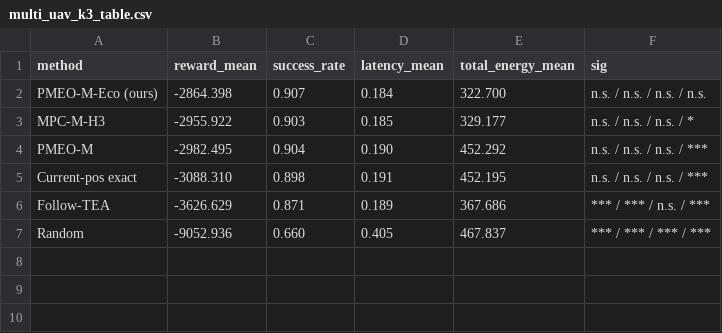
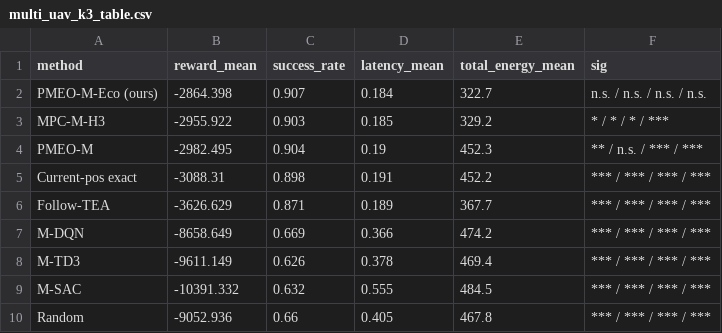
Before and after one commit to tiffany886/GDRL, a CSV file: experiments/uav_leo_v2x_paper_final/multi_uav_k3_table.csv, drawn as a sheet.

Commit message:
feat: multi-UAV DRL baselines (DQN/TD3/SAC), ablations, hyperparameter sweeps, and paper figures
- add uav_leo_experiment/multi_uav_drl.py: parameter-shared decentralized
  DQN/TD3/SAC with local observations; trained 30k steps at k3 (seed1)
- register PMEO-M-Eco ablations (pmeo_m_eco_nb / pmeo_m_eco_cc) in multi_uav.py
- run ablation (balanced/centroid) and energy_weight sweeps at k3, 10 seeds
- evaluate DRL baselines on the 10-seed x 10-episode protocol; all clearly
  worse than PMEO-M-Eco (success 0.63-0.67 vs 0.907), strengthening contrast
- regenerate paper figures (fig1 comparison with 9 methods + significance,
  fig2 scale, fig3 ablation, fig4 energy weight, fig5 convergence,
  fig6 drop penalty, fig7 horizon stress, fig8 trajectories)
- rebuild multi_uav_k3_table.tex/csv with seed-aligned paired t-tests
- fix UTF-8 corruption in route_a_method.md, reviewer_critique_v2.md,
  multi_uav_experiment_summary.md, feishu_wiki_draft.md

```diff
--- a/experiments/uav_leo_v2x_paper_final/multi_uav_k3_table.csv
+++ b/experiments/uav_leo_v2x_paper_final/multi_uav_k3_table.csv
@@ -1,7 +1,10 @@
 method,reward_mean,success_rate,latency_mean,total_energy_mean,sig
-PMEO-M-Eco (ours),-2864.398,0.907,0.184,322.700,n.s. / n.s. / n.s. / n.s.
-MPC-M-H3,-2955.922,0.903,0.185,329.177,n.s. / n.s. / n.s. / *
-PMEO-M,-2982.495,0.904,0.190,452.292,n.s. / n.s. / n.s. / ***
-Current-pos exact,-3088.310,0.898,0.191,452.195,n.s. / n.s. / n.s. / ***
-Follow-TEA,-3626.629,0.871,0.189,367.686,*** / *** / n.s. / ***
-Random,-9052.936,0.660,0.405,467.837,*** / *** / *** / ***
+PMEO-M-Eco (ours),-2864.398,0.907,0.184,322.7,n.s. / n.s. / n.s. / n.s.
+MPC-M-H3,-2955.922,0.903,0.185,329.2,* / * / * / ***
+PMEO-M,-2982.495,0.904,0.19,452.3,** / n.s. / *** / ***
+Current-pos exact,-3088.31,0.898,0.191,452.2,*** / *** / *** / ***
+Follow-TEA,-3626.629,0.871,0.189,367.7,*** / *** / *** / ***
+M-DQN,-8658.649,0.669,0.366,474.2,*** / *** / *** / ***
+M-TD3,-9611.149,0.626,0.378,469.4,*** / *** / *** / ***
+M-SAC,-10391.332,0.632,0.555,484.5,*** / *** / *** / ***
+Random,-9052.936,0.66,0.405,467.8,*** / *** / *** / ***
```
Also changed, not shown: 28 other files.
